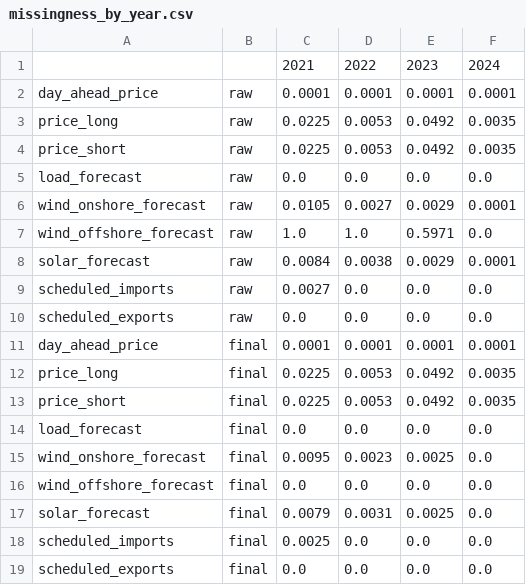
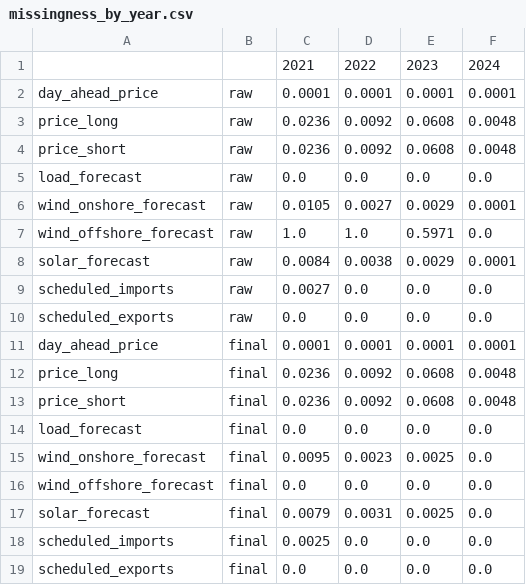
Before and after one commit to Streamrepo/Project-Data-Science-, a CSV file: Data/Processed/missingness_by_year.csv, drawn as a sheet.

```diff
--- a/Data/Processed/missingness_by_year.csv
+++ b/Data/Processed/missingness_by_year.csv
@@ -2,4 +2,4 @@
 day_ahead_price,raw,0.0001,0.0001,0.0001,0.0001
-price_long,raw,0.0225,0.0053,0.0492,0.0035
-price_short,raw,0.0225,0.0053,0.0492,0.0035
+price_long,raw,0.0236,0.0092,0.0608,0.0048
+price_short,raw,0.0236,0.0092,0.0608,0.0048
 load_forecast,raw,0.0,0.0,0.0,0.0
@@ -11,4 +11,4 @@ scheduled_exports,raw,0.0,0.0,0.0,0.0
 day_ahead_price,final,0.0001,0.0001,0.0001,0.0001
-price_long,final,0.0225,0.0053,0.0492,0.0035
-price_short,final,0.0225,0.0053,0.0492,0.0035
+price_long,final,0.0236,0.0092,0.0608,0.0048
+price_short,final,0.0236,0.0092,0.0608,0.0048
 load_forecast,final,0.0,0.0,0.0,0.0
```
Also changed, not shown: 8 other files.
